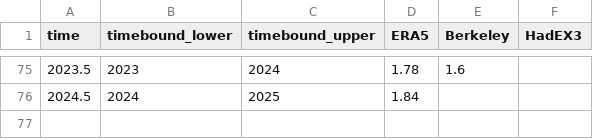
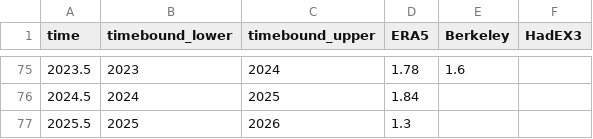
Before and after one commit to ClimateIndicator/data, a CSV file: data/extreme_temperatures/txx_timeseries.csv, drawn as a sheet; only a part is shown, gaps mark what is left out.

```diff
--- a/data/extreme_temperatures/txx_timeseries.csv
+++ b/data/extreme_temperatures/txx_timeseries.csv
@@ -76 +76,2 @@ time,timebound_lower,timebound_upper,ERA5,Berkeley,HadEX3
 2024.5,2024,2025,1.84,,
+2025.5,2025,2026,1.3,,
```
Also changed, not shown: data/extreme_temperatures/txx_decadal_means.csv.
